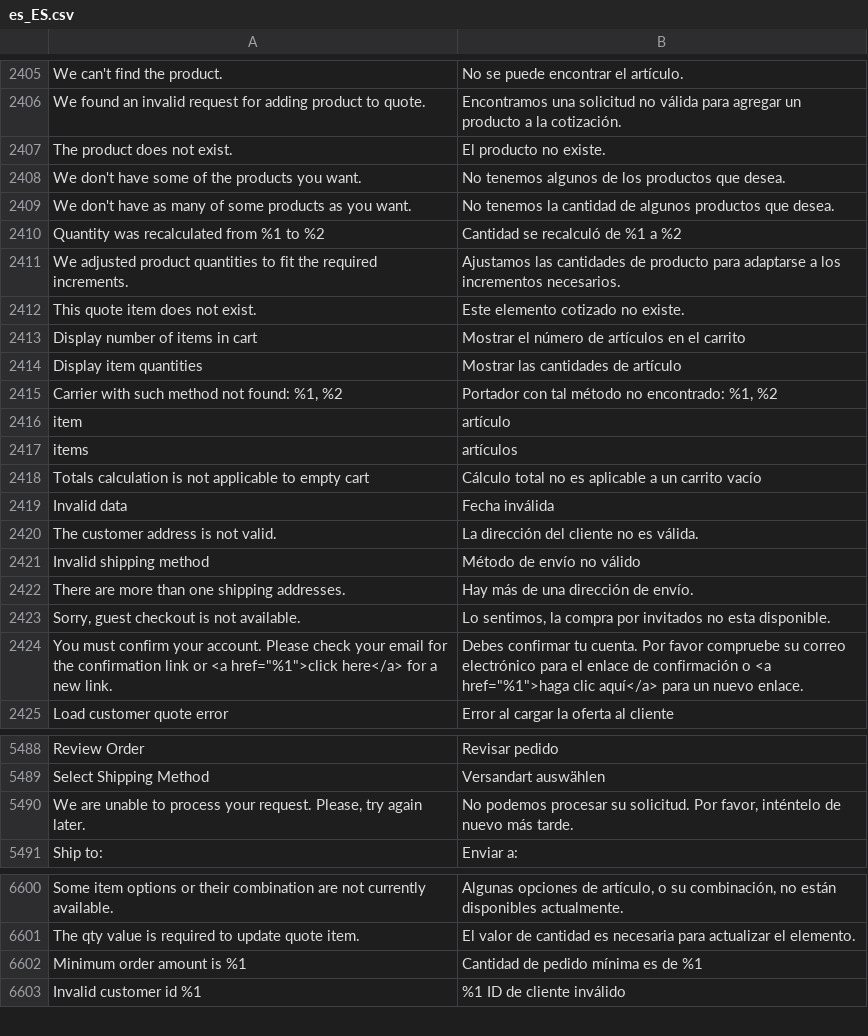
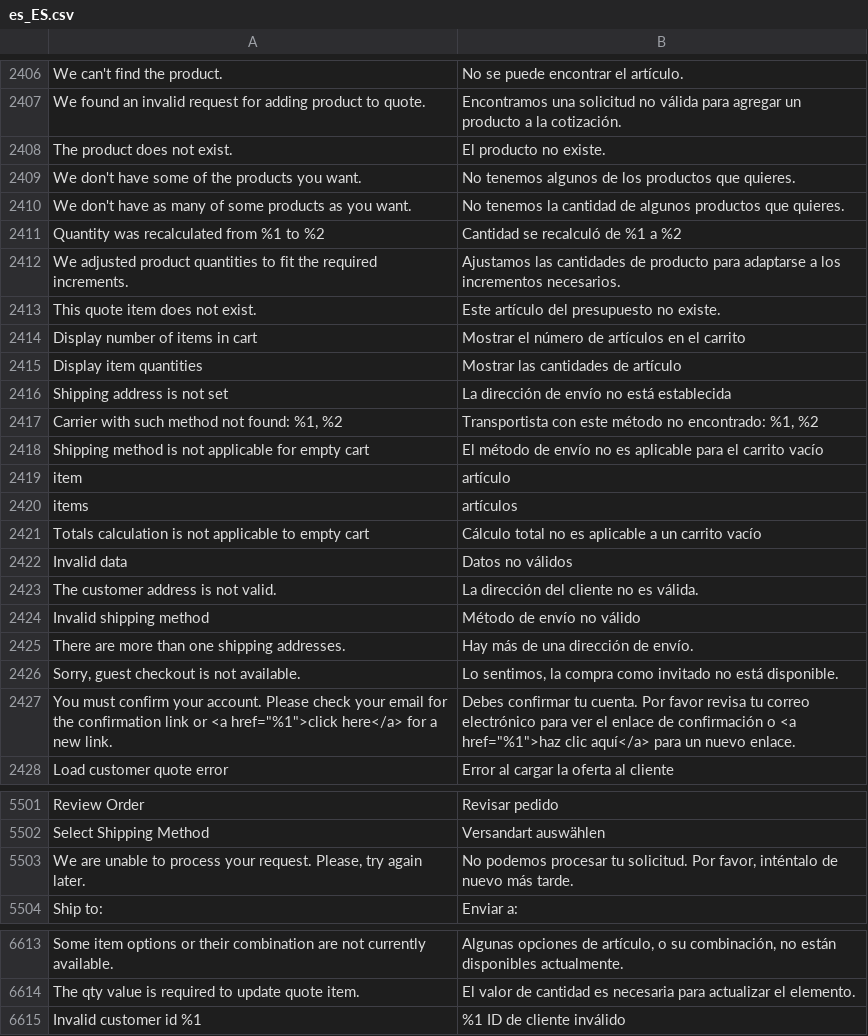
Before and after one commit to magento-l10n/language-es_ES, a CSV file: es_ES.csv, drawn as a sheet; only a part is shown, gaps mark what is left out; removed rows and columns are numbered as before the commit, all else as after; the diff covers the shown part only; the diff names each change by its address in the sheet, - before the commit and + after, or states it on an @@ line.

```diff
--- a/es_ES.csv
+++ b/es_ES.csv
-B2409: …productos que desea.
+B2409: …productos que quieres.
-B2410: …productos que desea.
+B2410: …productos que quieres.
-B2413: Este elemento cotizado no existe.
+B2413: Este artículo del presupuesto no existe.
+row 2416: Shipping address is not set | La dirección de envío no está establecida
-B2417: Portador con tal método no…
+B2417: Transportista con este método no…
+row 2418: Shipping method is not applicable for empty cart | El método de envío no es aplicable para el carrito vacío
-B2422: Fecha inválida
+B2422: Datos no válidos
-B2426: …la compra por invitados no esta disponible.
+B2426: …la compra como invitado no está disponible.
-B2427: …Por favor compruebe su correo electrónico para el enlace de confirmación o <a href="%1">haga clic aquí</a>…
+B2427: …Por favor revisa tu correo electrónico para ver el enlace de confirmación o <a href="%1">haz clic aquí</a>…
-B5503: …podemos procesar su solicitud. Por favor, inténtelo de nuevo…
+B5503: …podemos procesar tu solicitud. Por favor, inténtalo de nuevo…
-row 6602: Minimum order amount is %1 | Cantidad de pedido mínima es de %1
```
Also changed, not shown: 11 added rows and 18 edited cells elsewhere in this file, 1 other file.
